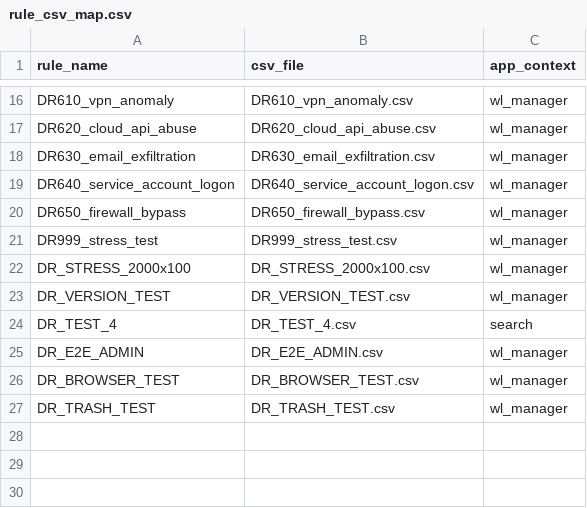
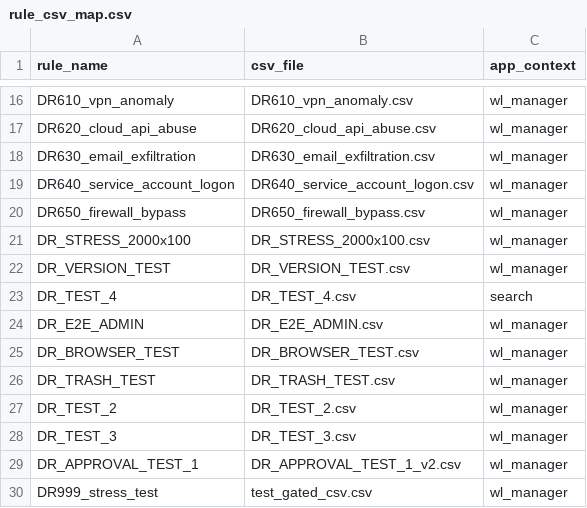
Before and after one commit to RelativisticJet/wl_manager, a CSV file: lookups/rule_csv_map.csv, drawn as a sheet; only a part is shown, gaps mark what is left out.

```diff
--- a/lookups/rule_csv_map.csv
+++ b/lookups/rule_csv_map.csv
@@ -20,3 +20,2 @@ DR640_service_account_logon,DR640_service_account_logon.csv,wl_manager
 DR650_firewall_bypass,DR650_firewall_bypass.csv,wl_manager
-DR999_stress_test,DR999_stress_test.csv,wl_manager
 DR_STRESS_2000x100,DR_STRESS_2000x100.csv,wl_manager
@@ -27 +26,5 @@ DR_BROWSER_TEST,DR_BROWSER_TEST.csv,wl_manager
 DR_TRASH_TEST,DR_TRASH_TEST.csv,wl_manager
+DR_TEST_2,DR_TEST_2.csv,wl_manager
+DR_TEST_3,DR_TEST_3.csv,wl_manager
+DR_APPROVAL_TEST_1,DR_APPROVAL_TEST_1_v2.csv,wl_manager
+DR999_stress_test,test_gated_csv.csv,wl_manager
```
Also changed, not shown: lookups/DR130_priv_escalation.csv, lookups/DR20_whitelist.csv, 29 other files.
